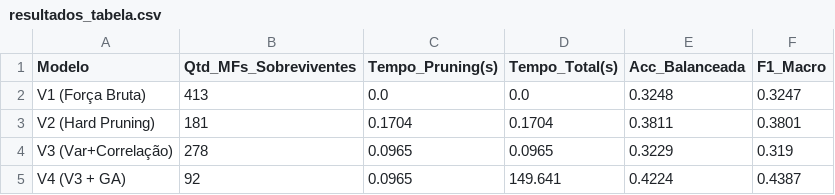
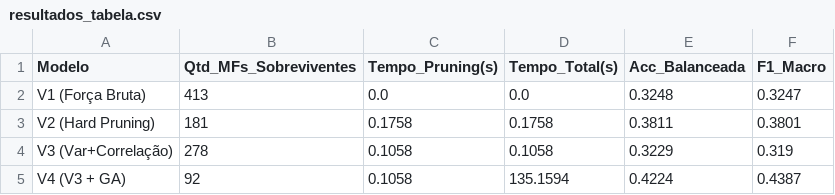
Before and after one commit to AntoniEduardoSO/meta-aprendizagem-teste, a CSV file: resultados_tabela.csv, drawn as a sheet.

```diff
--- a/resultados_tabela.csv
+++ b/resultados_tabela.csv
@@ -2,4 +2,4 @@ Modelo,Qtd_MFs_Sobreviventes,Tempo_Pruning(s),Tempo_Total(s),Acc_Balanceada,F1_M
 V1 (Força Bruta),413,0.0,0.0,0.3248,0.3247
-V2 (Hard Pruning),181,0.1704,0.1704,0.3811,0.3801
-V3 (Var+Correlação),278,0.0965,0.0965,0.3229,0.319
-V4 (V3 + GA),92,0.0965,149.641,0.4224,0.4387
+V2 (Hard Pruning),181,0.1758,0.1758,0.3811,0.3801
+V3 (Var+Correlação),278,0.1058,0.1058,0.3229,0.319
+V4 (V3 + GA),92,0.1058,135.1594,0.4224,0.4387
```
Also changed, not shown: 4 other files.
